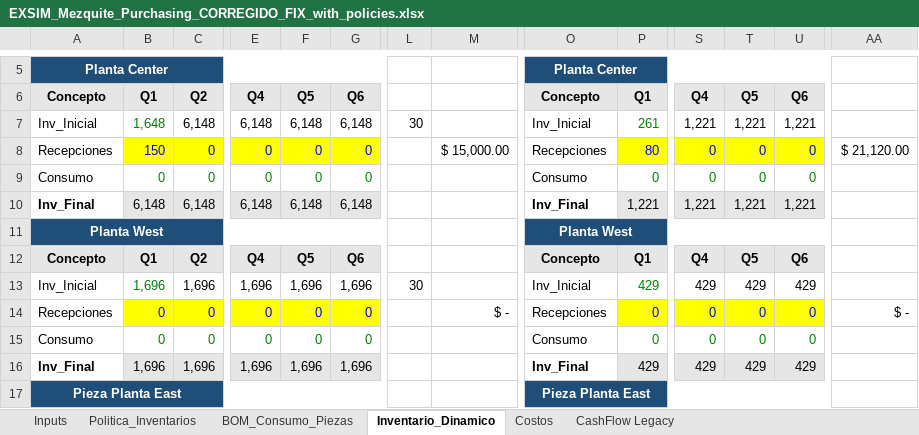
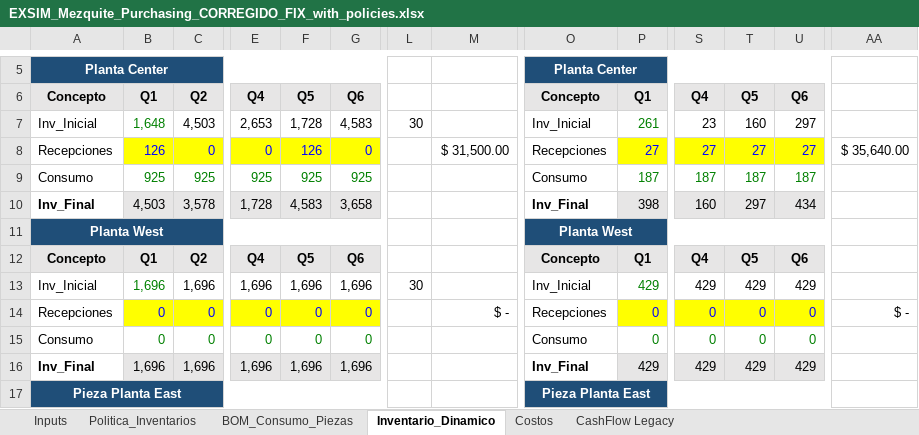
Before and after one commit to albertoquiroga-ctrl/BusinessSim, an Excel workbook: Procurement/EXSIM_Mezquite_Purchasing_CORREGIDO_FIX_with_policies.xlsx, sheet Inventario_Dinamico, drawn as a sheet; only a part is shown, gaps mark what is left out; values as stored, in another font and other column widths than the file's, no borders; conditional formats not drawn; removed rows and columns are numbered as before the commit, all else as after; rows hold the shown columns only; the diff covers the shown part only; the diff names each change by its address in the sheet, - before the commit and + after, or states it on an @@ line.

```diff
--- a/Procurement/EXSIM_Mezquite_Purchasing_CORREGIDO_FIX_with_policies.xlsx (sheet Inventario_Dinamico)
+++ b/Procurement/EXSIM_Mezquite_Purchasing_CORREGIDO_FIX_with_policies.xlsx (sheet Inventario_Dinamico)
-row 7: Inv_Inicial | 1,648 | 6,148 | 6,148 | 6,148 | 6,148 | 30 |  | Inv_Inicial | 261 | 1,221 | 1,221 | 1,221
+row 7: Inv_Inicial | 1,648 | 4,503 | 2,653 | 1,728 | 4,583 | 30 |  | Inv_Inicial | 261 | 23 | 160 | 297
-B8: 150
+B8: 126
-F8: 0
+F8: 126
-M8: $ 15,000.00
+M8: $ 31,500.00
-P8: 80
+P8: 27
-S8: 0
+S8: 27
-T8: 0
+T8: 27
-U8: 0
+U8: 27
-AA8: $ 21,120.00
+AA8: $ 35,640.00
-row 9: Consumo | 0 | 0 | 0 | 0 | 0 |  |  | Consumo | 0 | 0 | 0 | 0
-row 10: Inv_Final | 6,148 | 6,148 | 6,148 | 6,148 | 6,148 |  |  | Inv_Final | 1,221 | 1,221 | 1,221 | 1,221
+row 9: Consumo | 925 | 925 | 925 | 925 | 925 |  |  | Consumo | 187 | 187 | 187 | 187
+row 10: Inv_Final | 4,503 | 3,578 | 1,728 | 4,583 | 3,658 |  |  | Inv_Final | 398 | 160 | 297 | 434
```
Also changed, not shown: 1 added row, 1 removed row and 20 edited cells elsewhere in this sheet, sheet BOM_Consumo_Piezas, sheet Inputs, sheet CashFlow Legacy, sheet Costos, sheet Politica_Inventarios.
